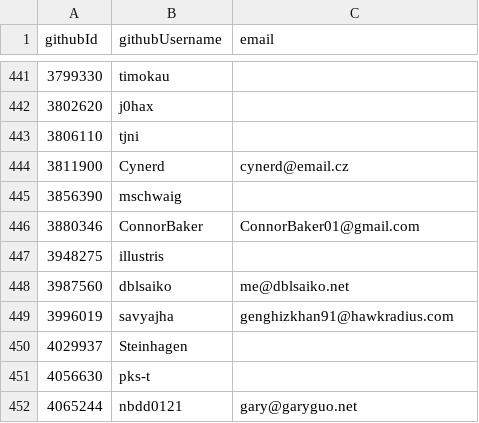
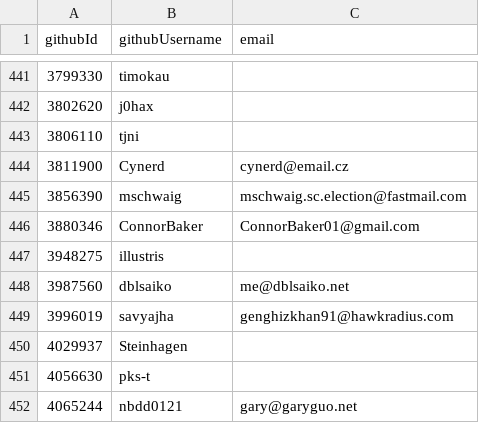
Before and after one commit to niklaskorz/SC-election-2025, a CSV file: eligible.csv, drawn as a sheet; only a part is shown, gaps mark what is left out.

Commit message:
Add email for mschwaig

```diff
--- a/eligible.csv
+++ b/eligible.csv
@@ -444,3 +444,3 @@ githubId,githubUsername,email
 3811900,Cynerd,cynerd@email.cz
-3856390,mschwaig,
+3856390,mschwaig,mschwaig.sc.election@fastmail.com
 3880346,ConnorBaker,ConnorBaker01@gmail.com
```
